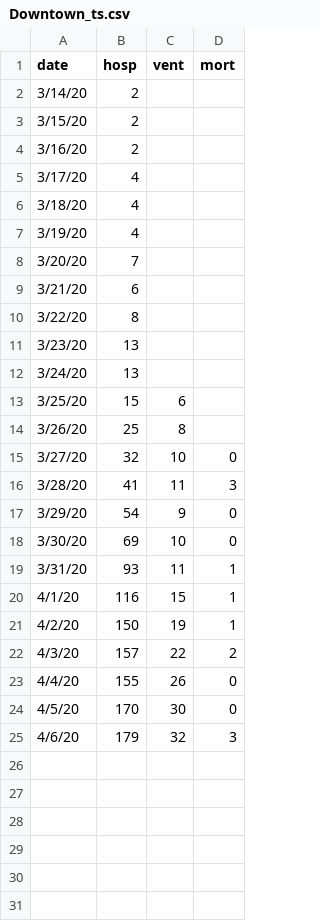
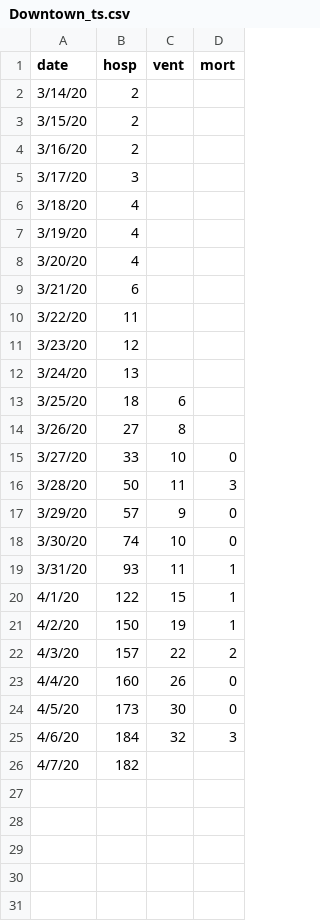
Before and after one commit to pennsignals/bayes-chime, a CSV file: data/Downtown_ts.csv, drawn as a sheet; only a part is shown; the diff covers the shown part only.

```diff
--- a/data/Downtown_ts.csv
+++ b/data/Downtown_ts.csv
@@ -4,22 +4,28 @@
 3/16/20,2,,
-3/17/20,4,,
+3/17/20,3,,
 3/18/20,4,,
 3/19/20,4,,
-3/20/20,7,,
+3/20/20,4,,
 3/21/20,6,,
-3/22/20,8,,
-3/23/20,13,,
+3/22/20,11,,
+3/23/20,12,,
 3/24/20,13,,
-3/25/20,15,6,
-3/26/20,25,8,
-3/27/20,32,10,0
-3/28/20,41,11,3
-3/29/20,54,9,0
-3/30/20,69,10,0
+3/25/20,18,6,
+3/26/20,27,8,
+3/27/20,33,10,0
+3/28/20,50,11,3
+3/29/20,57,9,0
+3/30/20,74,10,0
 3/31/20,93,11,1
-4/1/20,116,15,1
+4/1/20,122,15,1
 4/2/20,150,19,1
 4/3/20,157,22,2
-4/4/20,155,26,0
-4/5/20,170,30,0
-4/6/20,179,32,3
+4/4/20,160,26,0
+4/5/20,173,30,0
+4/6/20,184,32,3
+4/7/20,182,,
+,,,
+,,,
+,,,
+,,,
+,,,
```
Also changed, not shown: 1 added row elsewhere in this file, data/CCH_ts.csv, data/LGH_ts.csv, 1 other file.
